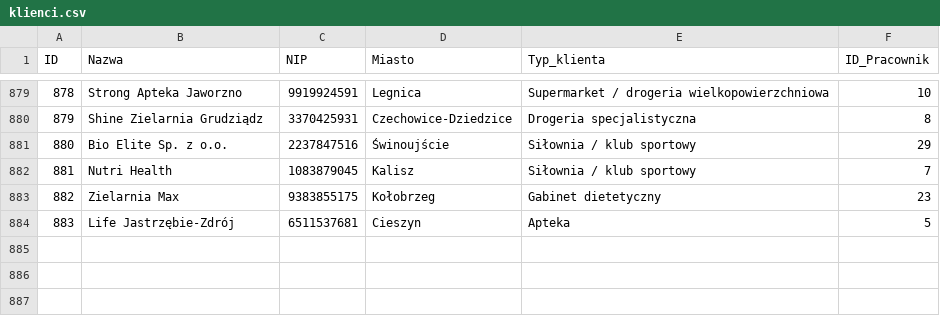
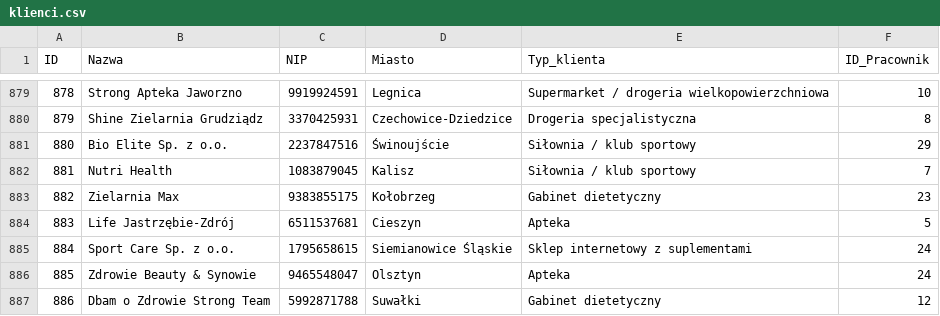
Before and after one commit to abazela/generator-danych, a CSV file: dane_csv/klienci.csv, drawn as a sheet; only a part is shown, gaps mark what is left out; the diff names each change by its address in the sheet, - before the commit and + after, or states it on an @@ line.

```diff
--- a/dane_csv/klienci.csv
+++ b/dane_csv/klienci.csv
+row 885: 884 | Sport Care Sp. z o.o. | 1795658615 | Siemianowice Śląskie | Sklep internetowy z suplementami | 24
+row 886: 885 | Zdrowie Beauty & Synowie | 9465548047 | Olsztyn | Apteka | 24
+row 887: 886 | Dbam o Zdrowie Strong Team | 5992871788 | Suwałki | Gabinet dietetyczny | 12
```
Also changed, not shown: dane_csv/pozycje_zamowienie.csv, dane_csv/zamowienia.csv.
